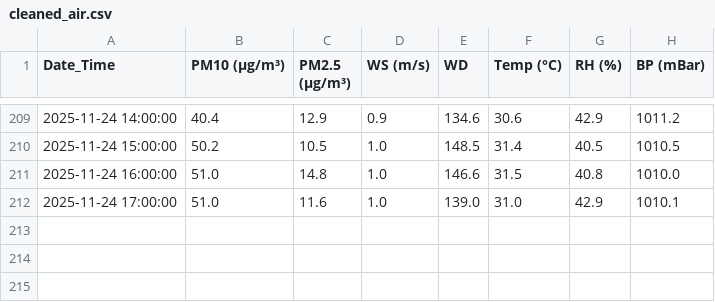
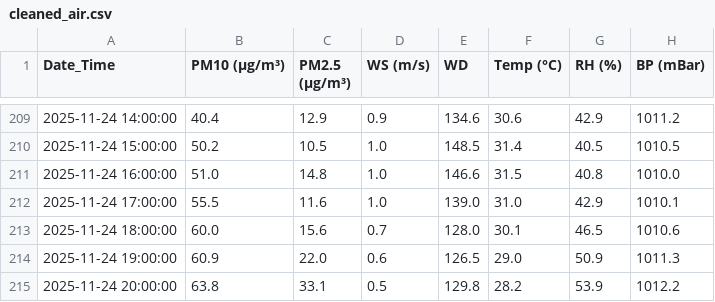
Before and after one commit to watcharin28/DSDEPM2_5, a CSV file: data/staging/cleaned_air.csv, drawn as a sheet; only a part is shown, gaps mark what is left out.

```diff
--- a/data/staging/cleaned_air.csv
+++ b/data/staging/cleaned_air.csv
@@ -211,2 +211,5 @@
 2025-11-24 16:00:00,51.0,14.8,1.0,146.6,31.5,40.8,1010.0
-2025-11-24 17:00:00,51.0,11.6,1.0,139.0,31.0,42.9,1010.1
+2025-11-24 17:00:00,55.5,11.6,1.0,139.0,31.0,42.9,1010.1
+2025-11-24 18:00:00,60.0,15.6,0.7,128.0,30.1,46.5,1010.6
+2025-11-24 19:00:00,60.9,22.0,0.6,126.5,29.0,50.9,1011.3
+2025-11-24 20:00:00,63.8,33.1,0.5,129.8,28.2,53.9,1012.2
```
Also changed, not shown: data/backups/latest.csv, data/staging/formatted_air.csv, 4 other files.
